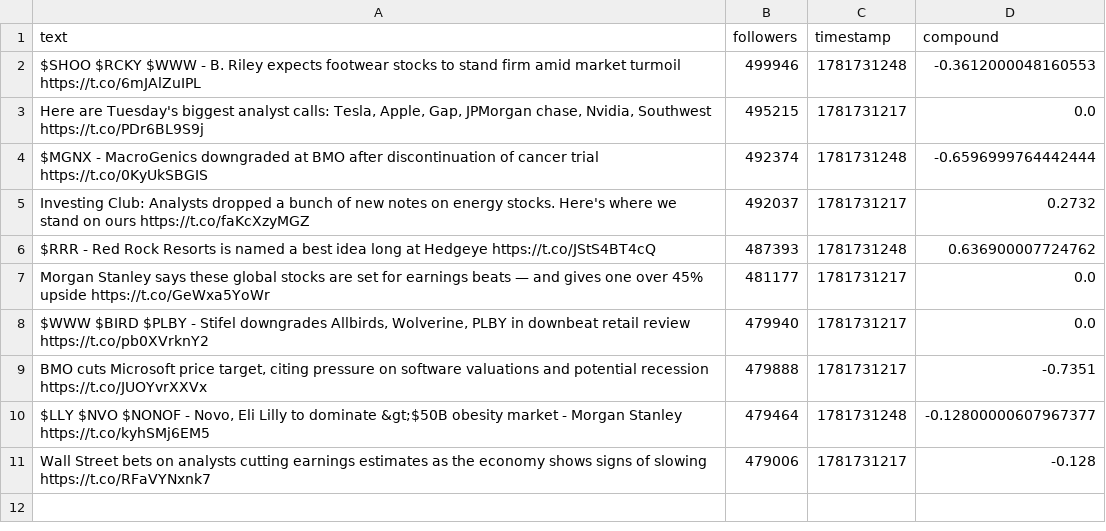
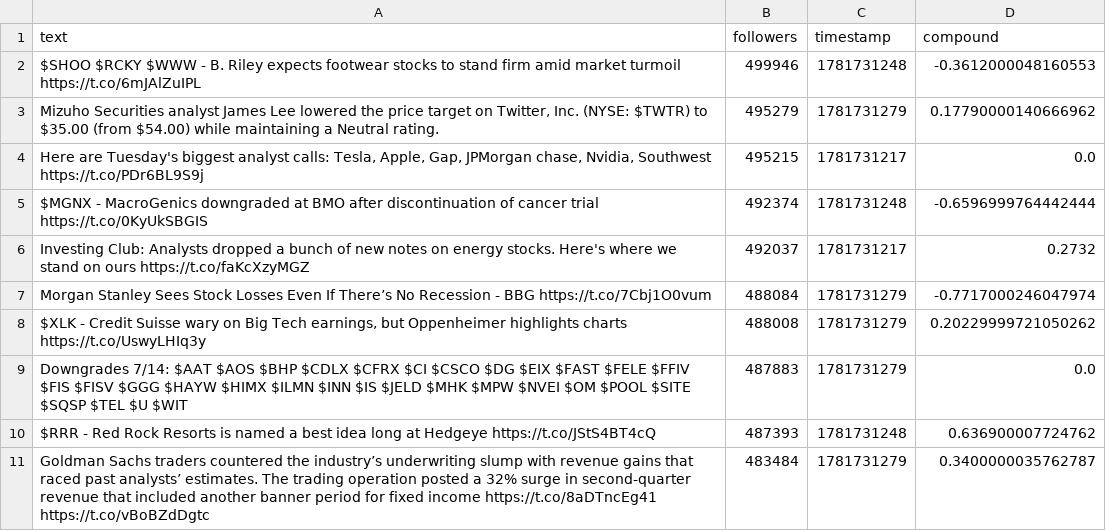
Before and after one commit to Lerneir/Real-Time-Twitter-Financial-Sentiment-Seismograph, a CSV file: important_tweets.csv, drawn as a sheet; removed rows and columns are numbered as before the commit, all else as after; the diff names each change by its address in the sheet, - before the commit and + after, or states it on an @@ line.

Commit message:
Update important financial tweets feed

```diff
--- a/important_tweets.csv
+++ b/important_tweets.csv
+row 3: Mizuho Securities analyst James Lee lowered the price target on Twitter, Inc. (NYSE: $TWTR) to $35.00 (from $54.00) while maintaining a Neutral rating. | 495279 | 1781731279 | 0.17790000140666962
+row 7: Morgan Stanley Sees Stock Losses Even If There’s No Recession - BBG https://t.co/7Cbj1O0vum | 488084 | 1781731279 | -0.7717000246047974
+row 8: $XLK - Credit Suisse wary on Big Tech earnings, but Oppenheimer highlights charts https://t.co/UswyLHIq3y | 488008 | 1781731279 | 0.20229999721050262
+row 9: Downgrades 7/14: $AAT $AOS $BHP $CDLX $CFRX $CI $CSCO $DG $EIX $FAST $FELE $FFIV $FIS $FISV $GGG $HAYW $HIMX $ILMN $INN $IS $JELD $MHK $MPW $NVEI $OM $POOL $SITE $SQSP $TEL $U $WIT | 487883 | 1781731279 | 0.0
-row 7: Morgan Stanley says these global stocks are set for earnings beats — and gives one over 45% upside https://t.co/GeWxa5YoWr | 481177 | 1781731217 | 0.0
-row 8: $WWW $BIRD $PLBY - Stifel downgrades Allbirds, Wolverine, PLBY in downbeat retail review https://t.co/pb0XVrknY2 | 479940 | 1781731217 | 0.0
-row 9: BMO cuts Microsoft price target, citing pressure on software valuations and potential recession https://t.co/JUOYvrXXVx | 479888 | 1781731217 | -0.7351
-row 10: $LLY $NVO $NONOF - Novo, Eli Lilly to dominate &gt;$50B obesity market - Morgan Stanley https://t.co/kyhSMj6EM5 | 479464 | 1781731248 | -0.12800000607967377
-row 11: Wall Street bets on analysts cutting earnings estimates as the economy shows signs of slowing https://t.co/RFaVYNxnk7 | 479006 | 1781731217 | -0.128
+row 11: Goldman Sachs traders countered the industry’s underwriting slump with revenue gains that raced past analysts’ estimates. The trading operation posted a 32% surge in second-quarter revenue that included another banner period for fixed income https://t.co/8aDTncEg41 https://t.co/vBoBZdDgtc | 483484 | 1781731279 | 0.3400000035762787
```
